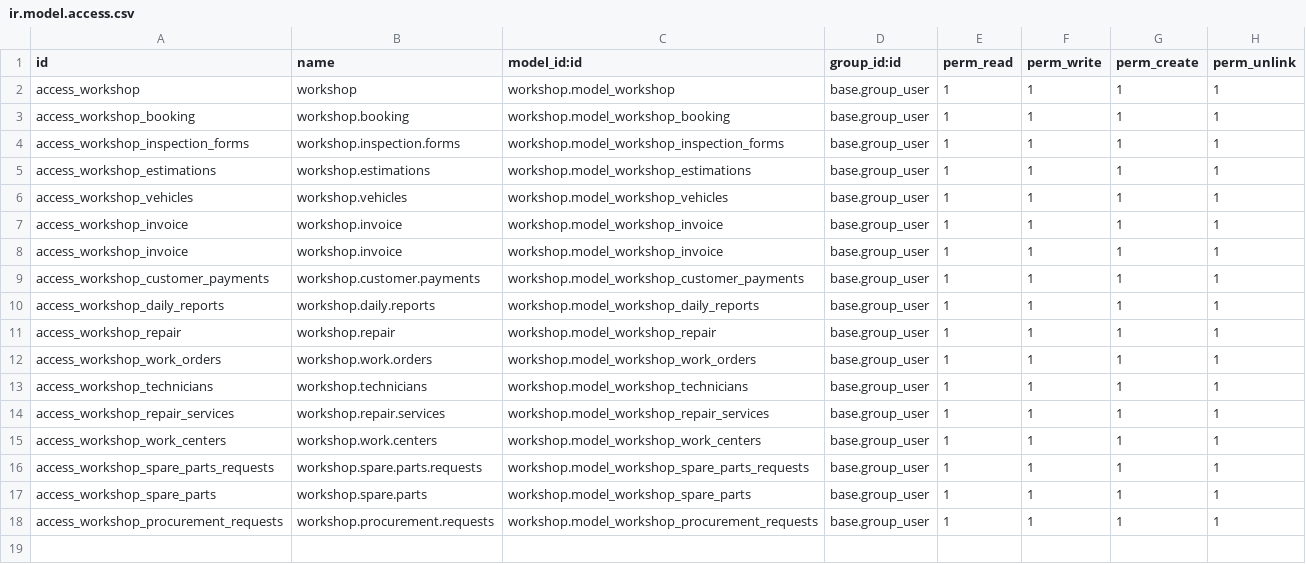
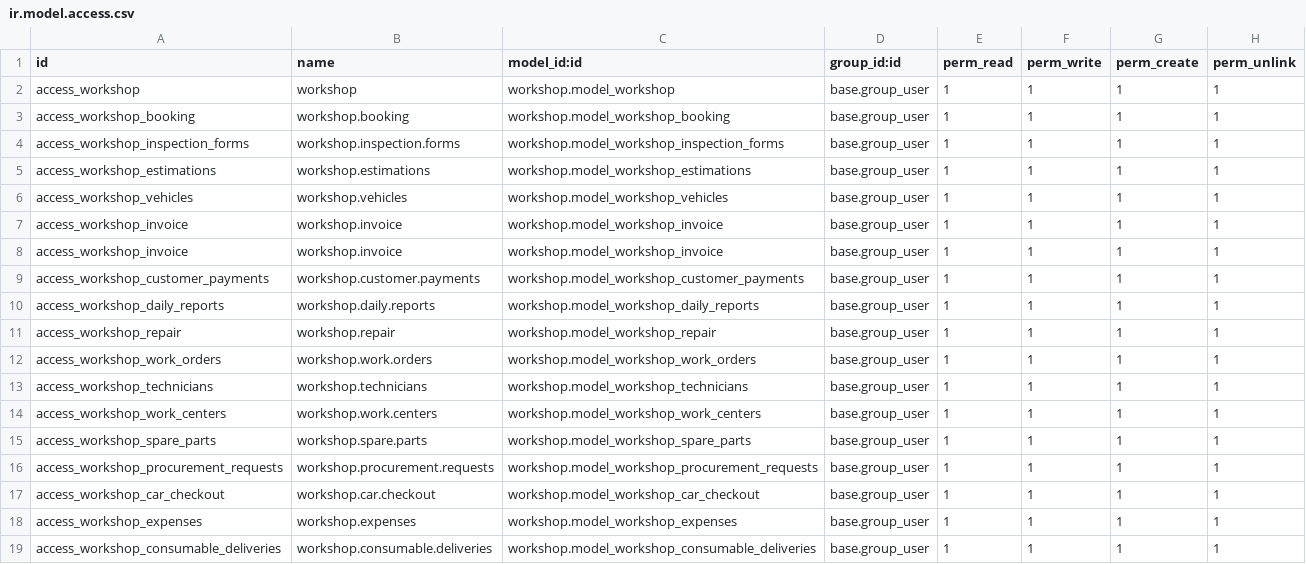
Before and after one commit to rlfss/Ajwad, a CSV file: workshop/security/ir.model.access.csv, drawn as a sheet.

Commit message:
workshop update

```diff
--- a/workshop/security/ir.model.access.csv
+++ b/workshop/security/ir.model.access.csv
@@ -13,6 +13,7 @@ access_workshop_work_orders,workshop.work.orders,workshop.model_workshop_work_or
 access_workshop_technicians,workshop.technicians,workshop.model_workshop_technicians,base.group_user,1,1,1,1
-access_workshop_repair_services,workshop.repair.services,workshop.model_workshop_repair_services,base.group_user,1,1,1,1
 access_workshop_work_centers,workshop.work.centers,workshop.model_workshop_work_centers,base.group_user,1,1,1,1
-access_workshop_spare_parts_requests,workshop.spare.parts.requests,workshop.model_workshop_spare_parts_requests,base.group_user,1,1,1,1
 access_workshop_spare_parts,workshop.spare.parts,workshop.model_workshop_spare_parts,base.group_user,1,1,1,1
 access_workshop_procurement_requests,workshop.procurement.requests,workshop.model_workshop_procurement_requests,base.group_user,1,1,1,1
+access_workshop_car_checkout,workshop.car.checkout,workshop.model_workshop_car_checkout,base.group_user,1,1,1,1
+access_workshop_expenses,workshop.expenses,workshop.model_workshop_expenses,base.group_user,1,1,1,1
+access_workshop_consumable_deliveries,workshop.consumable.deliveries,workshop.model_workshop_consumable_deliveries,base.group_user,1,1,1,1
```
Also changed, not shown: 10 other files.
